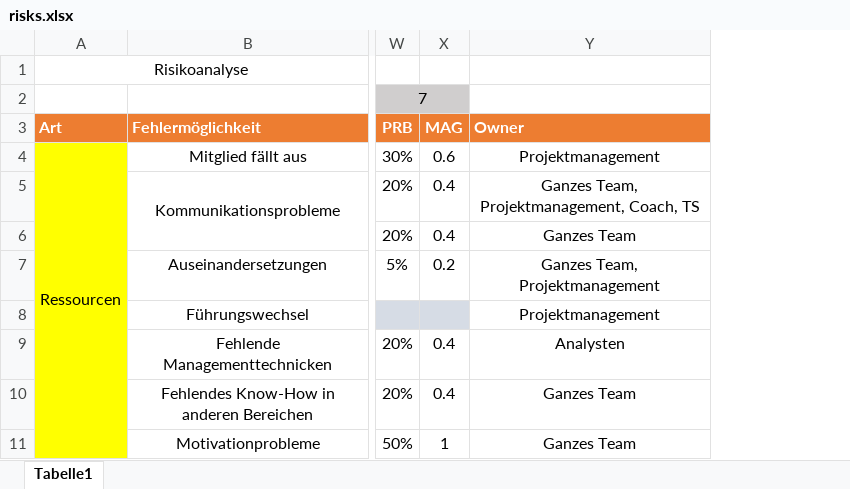
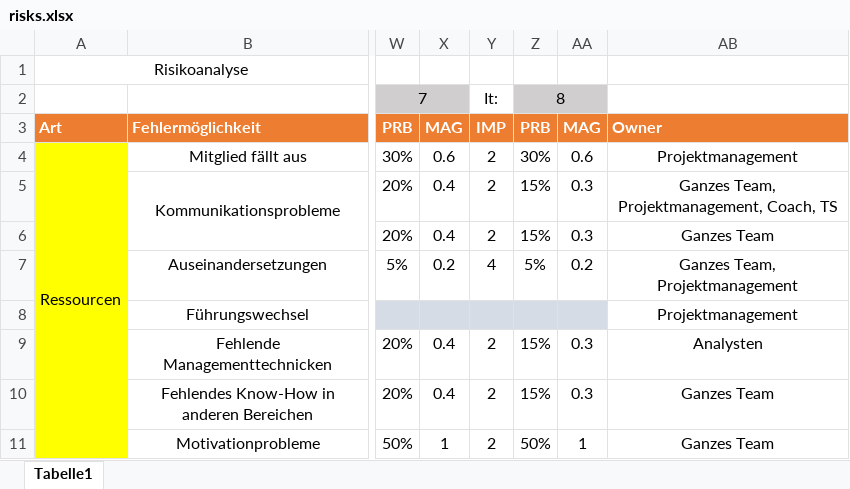
Before and after one commit to RaphaelNeubert/I5_GPS_Tracks, an Excel workbook: docs/project_management/risks.xlsx, sheet Tabelle1, drawn as a sheet; only a part is shown, gaps mark what is left out; values as stored, in another font and other column widths than the file's, no borders; conditional formats not drawn; the diff names each change by its address in the sheet, - before the commit and + after, or states it on an @@ line.

Commit message:
risk list updated

```diff
--- a/docs/project_management/risks.xlsx (sheet Tabelle1)
+++ b/docs/project_management/risks.xlsx (sheet Tabelle1)
+column Y, rows 2-11: It: | IMP | 2 | 2 | 2 | 4 |  | 2 | 2 | 2
+column Z, rows 2-11: 8 | PRB | 30% | 15% | 15% | 5% |  | 15% | 15% | 50%
+column AA, rows 3-11: MAG | 0.6 | 0.3 | 0.3 | 0.2 |  | 0.3 | 0.3 | 1
```
